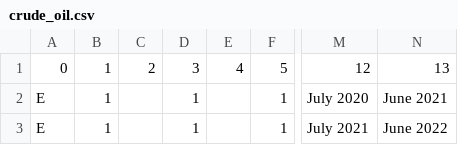
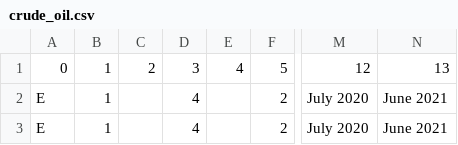
Before and after one commit to AKC23/GAIN-sampledb, a CSV file: crude_oil.csv, drawn as a sheet; only a part is shown, gaps mark what is left out; the diff names each change by its address in the sheet, - before the commit and + after, or states it on an @@ line.

Commit message:
modified:   crude_oil.csv modified:   foodtype.csv modified:   foodtype.csv.tmp modified:   import_amount_oilseeds.csv modified:   import_edible_oil.csv modified:   index.php new file:   insert_total_crop_import.php new file:   insert_total_food_import.php modified:   test_join.php modified:   test_query.php new file:   total_crop_import.csv new file:   total_food_import.csv modified:   total_local_production_amount_edible_oil.csv new file:   view_data.php

```diff
--- a/crude_oil.csv
+++ b/crude_oil.csv
-D2:D3: 1
+D2:D3: 4
-F2:F3: 1
+F2:F3: 2
-M3: July 2021
+M3: July 2020
-N3: June 2022
+N3: June 2021
```
Also changed, not shown: import_amount_oilseeds.csv, import_edible_oil.csv, 11 other files.
